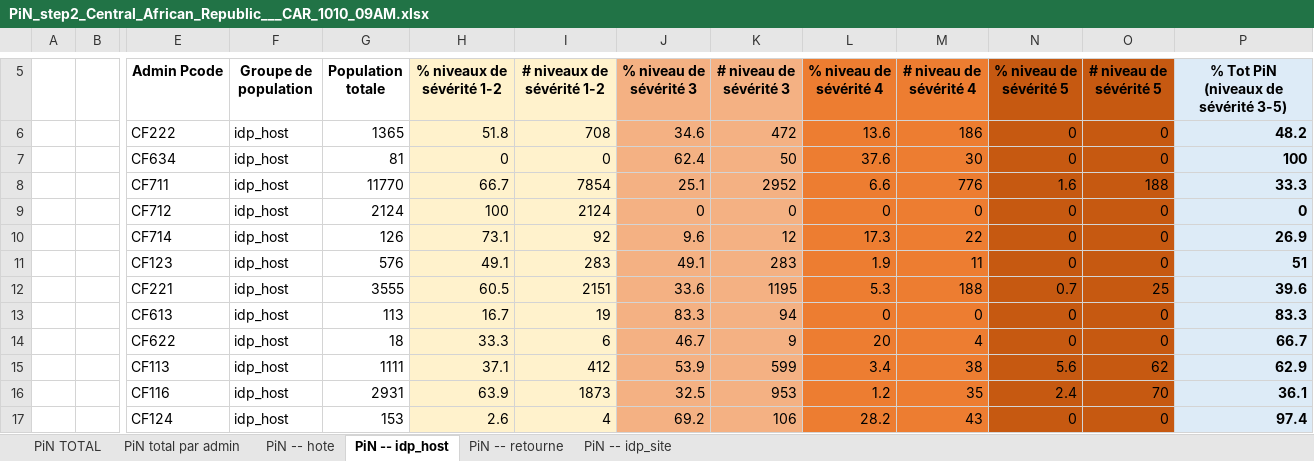
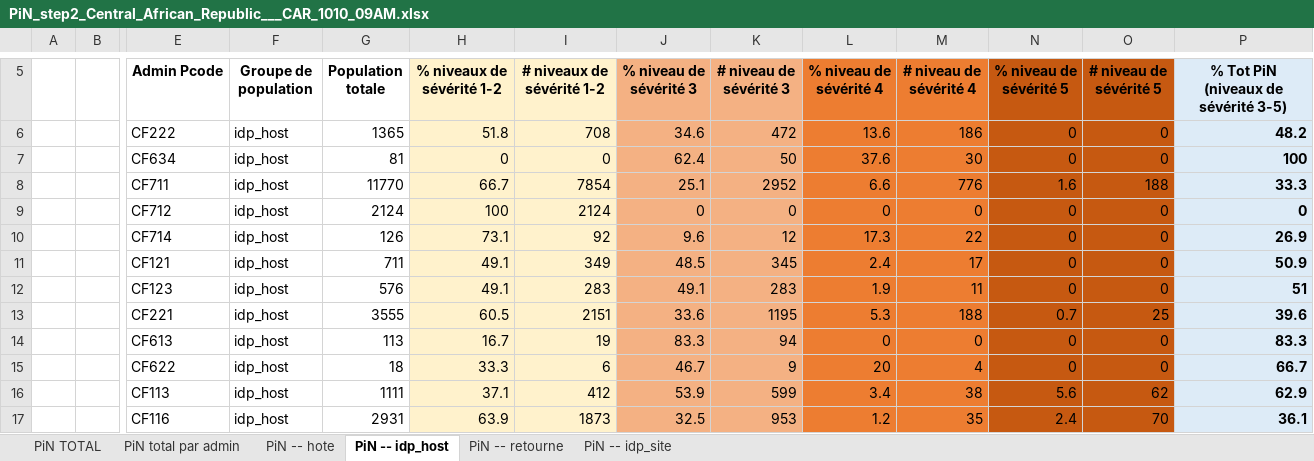
Before and after one commit to martivit/pin-calculation-app, an Excel workbook: platform_PiN_output/Central_African_Republic___CAR/PiN_step2_Central_African_Republic___CAR_1010_09AM.xlsx, sheet PiN -- idp_host, drawn as a sheet; only a part is shown, gaps mark what is left out; the shorter side is filled out with more unchanged rows; values as stored, in another font and other column widths than the file's, no borders; rows hold the shown columns only; the diff names each change by its address in the sheet, - before the commit and + after, or states it on an @@ line.

```diff
--- a/platform_PiN_output/Central_African_Republic___CAR/PiN_step2_Central_African_Republic___CAR_1010_09AM.xlsx (sheet PiN -- idp_host)
+++ b/platform_PiN_output/Central_African_Republic___CAR/PiN_step2_Central_African_Republic___CAR_1010_09AM.xlsx (sheet PiN -- idp_host)
+row 11:  |  | CF121 | idp_host | 711 | 49.1 | 349 | 48.5 | 345 | 2.4 | 17 | 0 | 0 | 50.9
```
Also changed, not shown: sheet PiN total par admin, sheet PiN -- hote, sheet PiN TOTAL, sheet PiN -- retourne.
